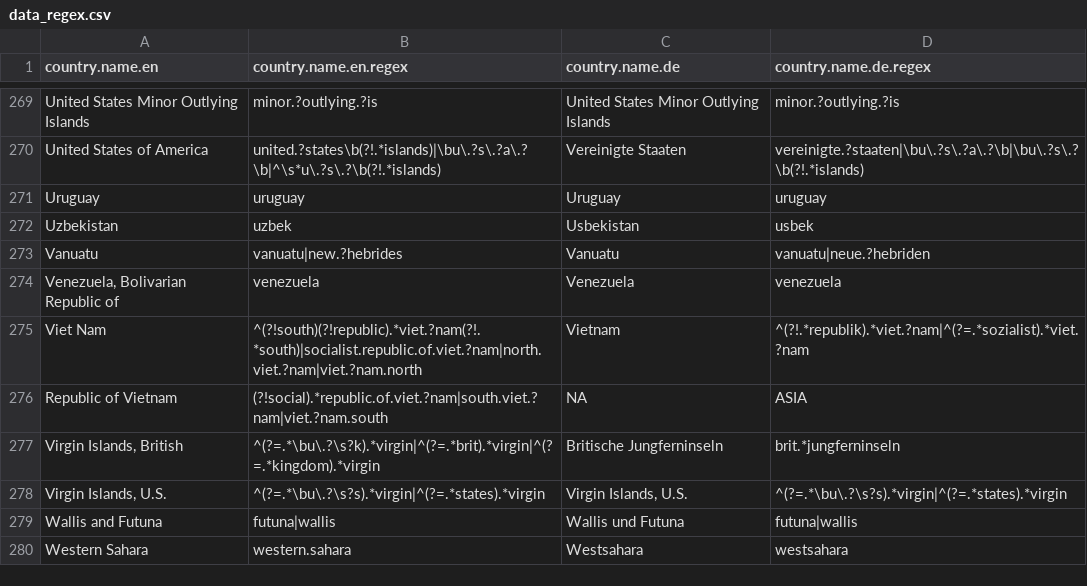
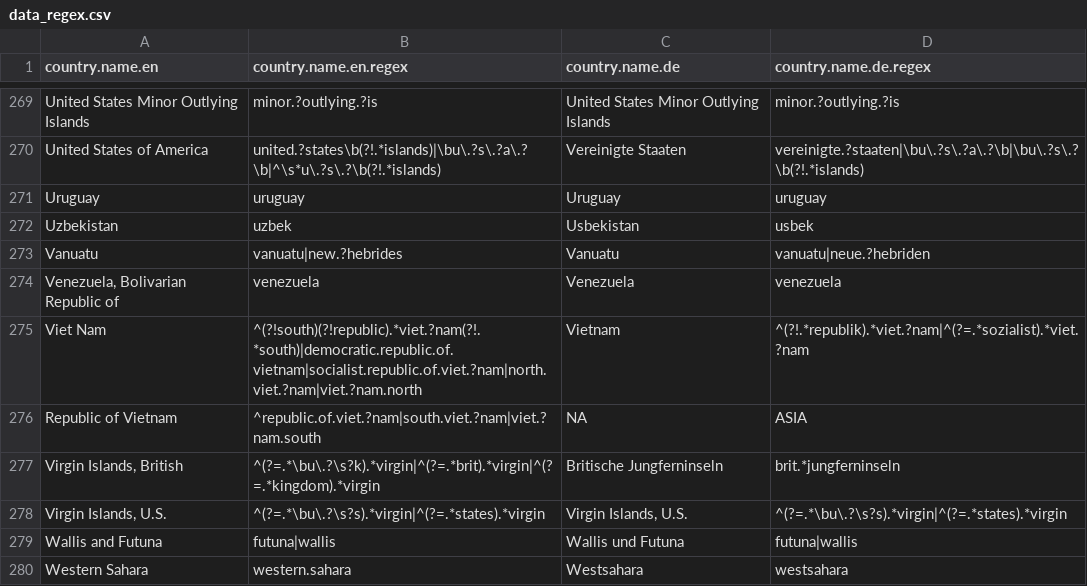
Before and after one commit to vincentarelbundock/countrycode, a CSV file: dictionary/data_regex.csv, drawn as a sheet; only a part is shown, gaps mark what is left out.

Commit message:
vietnam regex improvement

```diff
--- a/dictionary/data_regex.csv
+++ b/dictionary/data_regex.csv
@@ -274,4 +274,4 @@ Vanuatu,vanuatu|new.?hebrides,Vanuatu,vanuatu|neue.?hebriden
 "Venezuela, Bolivarian Republic of",venezuela,Venezuela,venezuela
-Viet Nam,^(?!south)(?!republic).*viet.?nam(?!.*south)|socialist.republic.of.viet.?nam|north.viet.?nam|viet.?nam.north,Vietnam,^(?!.*republik).*viet.?nam|^(?=.*sozialist).*viet.?nam
-Republic of Vietnam,(?!social).*republic.of.viet.?nam|south.viet.?nam|viet.?nam.south,NA,ASIA
+Viet Nam,^(?!south)(?!republic).*viet.?nam(?!.*south)|democratic.republic.of.vietnam|socialist.republic.of.viet.?nam|north.viet.?nam|viet.?nam.north,Vietnam,^(?!.*republik).*viet.?nam|^(?=.*sozialist).*viet.?nam
+Republic of Vietnam,^republic.of.viet.?nam|south.viet.?nam|viet.?nam.south,NA,ASIA
 "Virgin Islands, British",^(?=.*\bu\.?\s?k).*virgin|^(?=.*brit).*virgin|^(?=.*kingdom).*virgin,Britische Jungferninseln,brit.*jungferninseln
```
Also changed, not shown: 1 other file.
